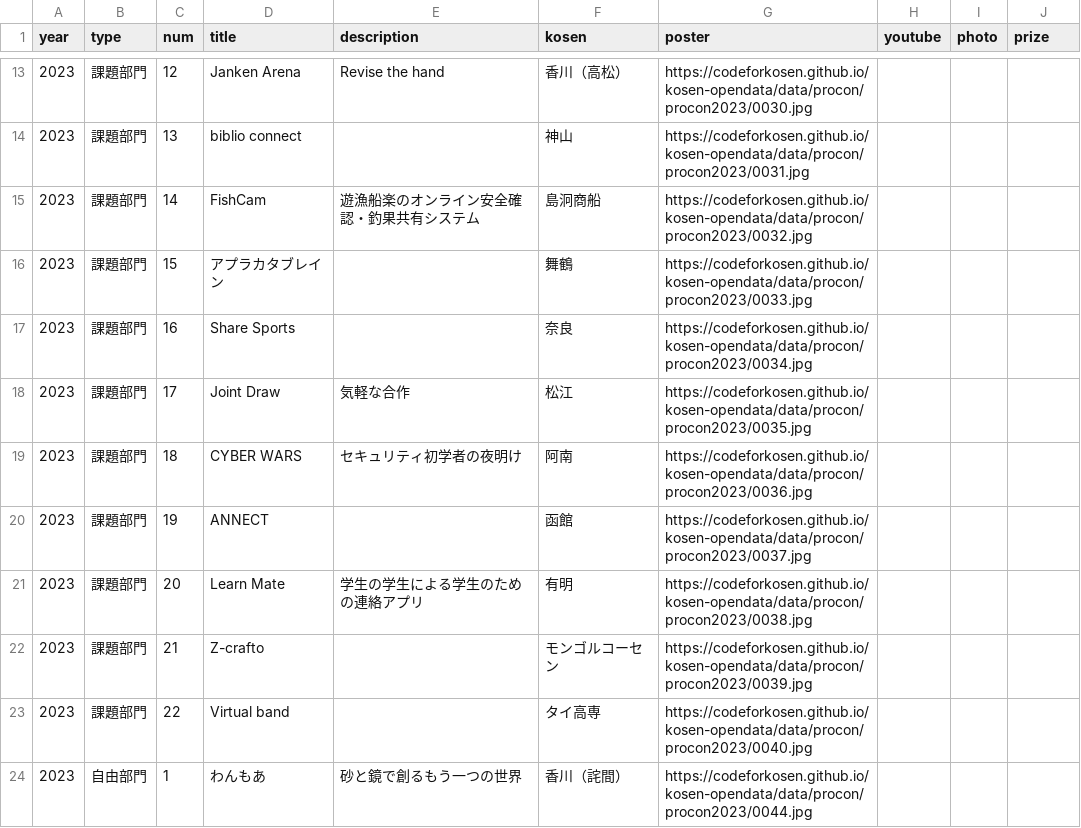
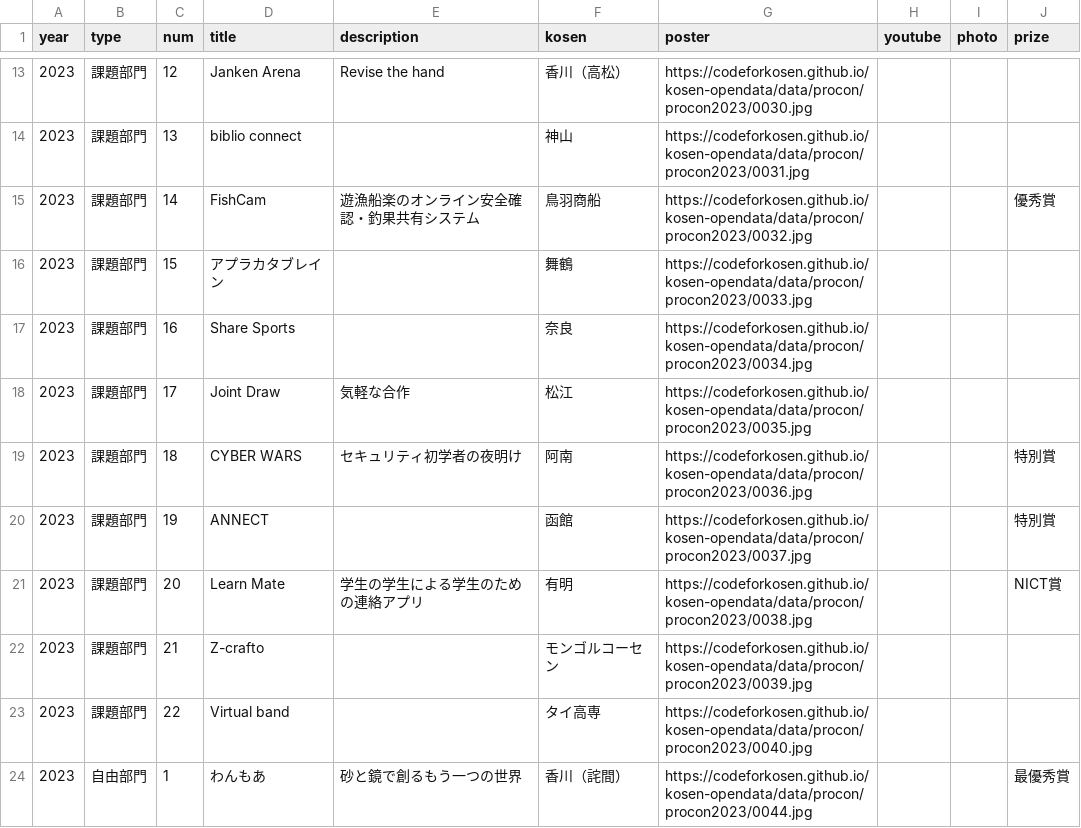
Before and after one commit to codeforkosen/kosen-opendata, a CSV file: data/procon/procon2023.csv, drawn as a sheet; only a part is shown, gaps mark what is left out; the diff covers the shown part only.

Commit message:
add prize

```diff
--- a/data/procon/procon2023.csv
+++ b/data/procon/procon2023.csv
@@ -14,3 +14,3 @@ year,type,num,title,description,kosen,poster,youtube,photo,prize
 2023,課題部門,13,biblio connect,,神山,https://codeforkosen.github.io/kosen-opendata/data/procon/procon2023/0031.jpg,,,
-2023,課題部門,14,FishCam,遊漁船楽のオンライン安全確認・釣果共有システム,島泂商船,https://codeforkosen.github.io/kosen-opendata/data/procon/procon2023/0032.jpg,,,
+2023,課題部門,14,FishCam,遊漁船楽のオンライン安全確認・釣果共有システム,鳥羽商船,https://codeforkosen.github.io/kosen-opendata/data/procon/procon2023/0032.jpg,,,優秀賞
 2023,課題部門,15,アプラカタブレイン,,舞鶴,https://codeforkosen.github.io/kosen-opendata/data/procon/procon2023/0033.jpg,,,
@@ -18,7 +18,7 @@ year,type,num,title,description,kosen,poster,youtube,photo,prize
 2023,課題部門,17,Joint Draw,気軽な合作,松江,https://codeforkosen.github.io/kosen-opendata/data/procon/procon2023/0035.jpg,,,
-2023,課題部門,18,CYBER WARS,セキュリティ初学者の夜明け,阿南,https://codeforkosen.github.io/kosen-opendata/data/procon/procon2023/0036.jpg,,,
-2023,課題部門,19,ANNECT,,函館,https://codeforkosen.github.io/kosen-opendata/data/procon/procon2023/0037.jpg,,,
-2023,課題部門,20,Learn Mate,学生の学生による学生のための連絡アプリ,有明,https://codeforkosen.github.io/kosen-opendata/data/procon/procon2023/0038.jpg,,,
+2023,課題部門,18,CYBER WARS,セキュリティ初学者の夜明け,阿南,https://codeforkosen.github.io/kosen-opendata/data/procon/procon2023/0036.jpg,,,特別賞
+2023,課題部門,19,ANNECT,,函館,https://codeforkosen.github.io/kosen-opendata/data/procon/procon2023/0037.jpg,,,特別賞
+2023,課題部門,20,Learn Mate,学生の学生による学生のための連絡アプリ,有明,https://codeforkosen.github.io/kosen-opendata/data/procon/procon2023/0038.jpg,,,NICT賞
 2023,課題部門,21,Z-crafto,,モンゴルコーセン,https://codeforkosen.github.io/kosen-opendata/data/procon/procon2023/0039.jpg,,,
 2023,課題部門,22,Virtual band,,タイ高専,https://codeforkosen.github.io/kosen-opendata/data/procon/procon2023/0040.jpg,,,
-2023,自由部門,1,わんもあ,砂と鏡で創るもう一つの世界,香川（詫間）,https://codeforkosen.github.io/kosen-opendata/data/procon/procon2023/0044.jpg,,,
+2023,自由部門,1,わんもあ,砂と鏡で創るもう一つの世界,香川（詫間）,https://codeforkosen.github.io/kosen-opendata/data/procon/procon2023/0044.jpg,,,最優秀賞
```
Also changed, not shown: 10 edited cells elsewhere in this file, 1 other file.
